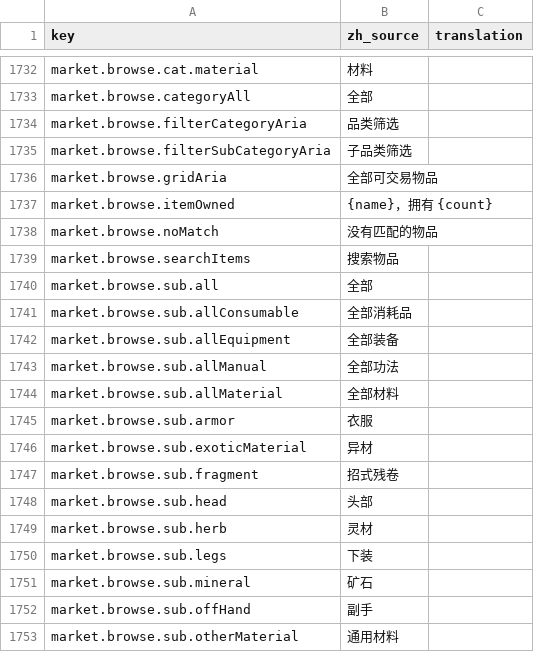
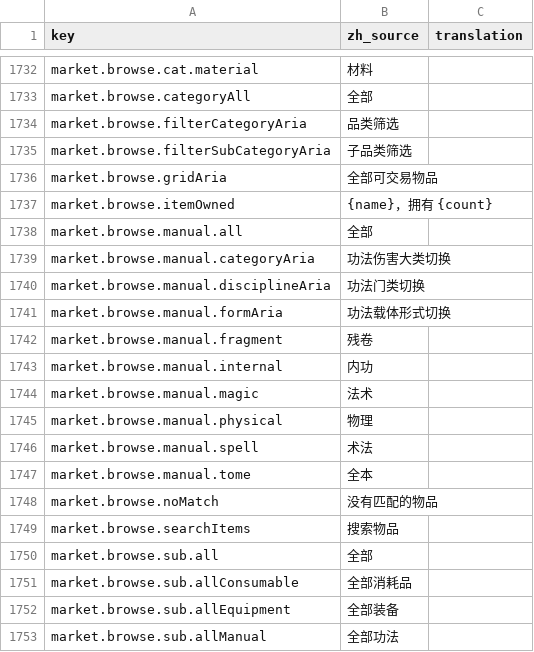
Before and after one commit to fruktoguo/daohua, a CSV file: frontend/public/locales/template.csv, drawn as a sheet; only a part is shown, gaps mark what is left out; the shorter side is filled out with more unchanged rows; the diff names each change by its address in the sheet, - before the commit and + after, or states it on an @@ line.

```diff
--- a/frontend/public/locales/template.csv
+++ b/frontend/public/locales/template.csv
+row 1738: market.browse.manual.all | 全部
+row 1739: market.browse.manual.categoryAria | 功法伤害大类切换
+row 1740: market.browse.manual.disciplineAria | 功法门类切换
+row 1741: market.browse.manual.formAria | 功法载体形式切换
+row 1742: market.browse.manual.fragment | 残卷
+row 1743: market.browse.manual.internal | 内功
+row 1744: market.browse.manual.magic | 法术
+row 1745: market.browse.manual.physical | 物理
+row 1746: market.browse.manual.spell | 术法
+row 1747: market.browse.manual.tome | 全本
```
Also changed, not shown: 8 other files.
